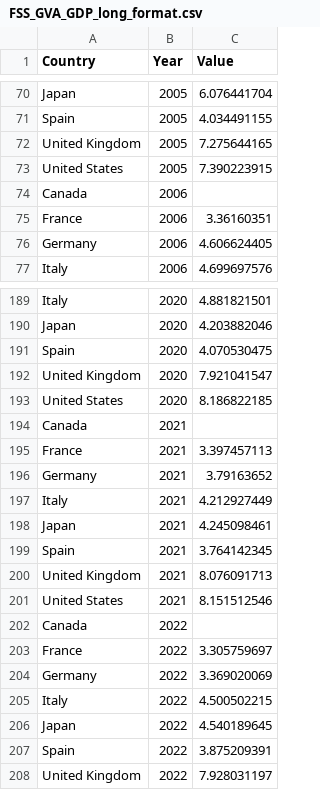
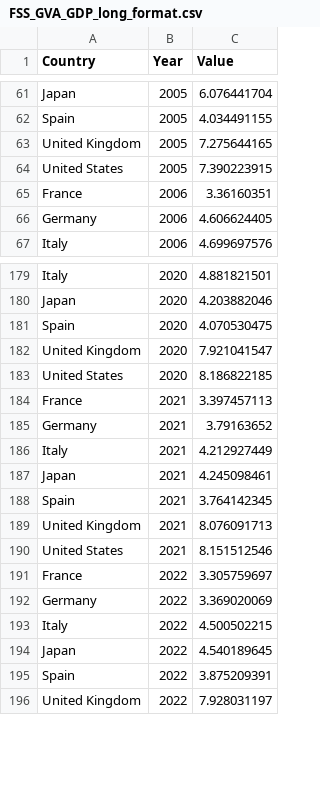
Before and after one commit to louisflamencourt/GrowthLab, a CSV file: FSS_GVA_GDP_long_format.csv, drawn as a sheet; only a part is shown, gaps mark what is left out; the diff covers the shown part only.

```diff
--- a/FSS_GVA_GDP_long_format.csv
+++ b/FSS_GVA_GDP_long_format.csv
@@ -73,3 +64,2 @@ United Kingdom,2005,7.275644165
 United States,2005,7.390223915
-Canada,2006,
 France,2006,3.36160351
@@ -193,3 +183,2 @@ United Kingdom,2020,7.921041547
 United States,2020,8.186822185
-Canada,2021,
 France,2021,3.397457113
@@ -201,3 +190,2 @@ United Kingdom,2021,8.076091713
 United States,2021,8.151512546
-Canada,2022,
 France,2022,3.305759697
```
Also changed, not shown: 14 removed rows elsewhere in this file.
